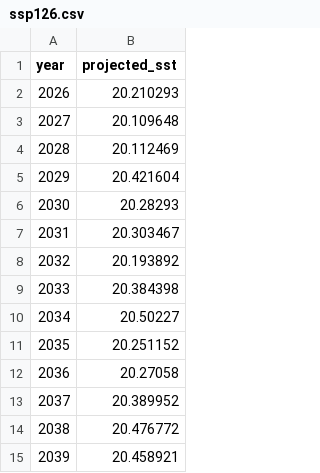
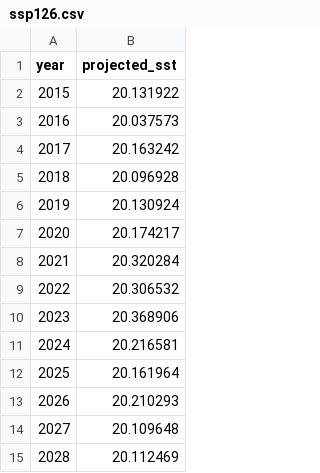
Before and after one commit to Kmalva/Hurricane-Final_Project, a CSV file: data/ssp126.csv, drawn as a sheet; only a part is shown; the shorter side is filled out with more unchanged rows; the diff covers the shown part only; the diff names each change by its address in the sheet, - before the commit and + after, or states it on an @@ line.

```diff
--- a/data/ssp126.csv
+++ b/data/ssp126.csv
+row 2: 2015 | 20.131922
+row 3: 2016 | 20.037573
+row 4: 2017 | 20.163242
+row 5: 2018 | 20.096928
+row 6: 2019 | 20.130924
+row 7: 2020 | 20.174217
+row 8: 2021 | 20.320284
+row 9: 2022 | 20.306532
+row 10: 2023 | 20.368906
+row 11: 2024 | 20.216581
+row 12: 2025 | 20.161964
```
Also changed, not shown: 25 edited cells elsewhere in this file, data/ssp245.csv, data/ssp585.csv, 2 other files.
